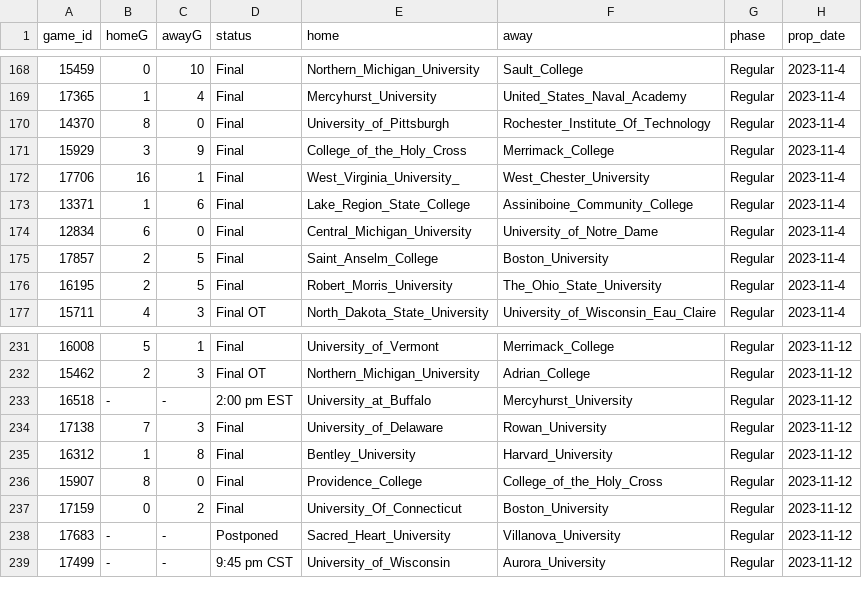
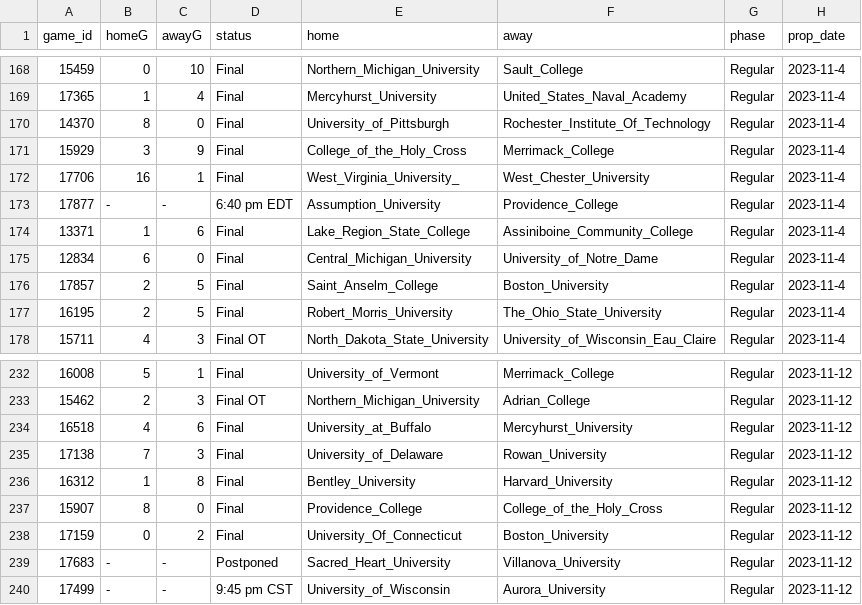
Before and after one commit to ALempia/ACHA-Data, a CSV file: Data/schedule/schedule_W2.csv, drawn as a sheet; only a part is shown, gaps mark what is left out.

```diff
--- a/Data/schedule/schedule_W2.csv
+++ b/Data/schedule/schedule_W2.csv
@@ -172,2 +172,3 @@ game_id,homeG,awayG,status,home,away,phase,prop_date
 17706,16,1,Final,West_Virginia_University_,West_Chester_University,Regular,2023-11-4
+17877,-,-,6:40 pm EDT,Assumption_University,Providence_College,Regular,2023-11-4
 13371,1,6,Final,Lake_Region_State_College,Assiniboine_Community_College,Regular,2023-11-4
@@ -232,3 +233,3 @@ game_id,homeG,awayG,status,home,away,phase,prop_date
 15462,2,3,Final OT,Northern_Michigan_University,Adrian_College,Regular,2023-11-12
-16518,-,-,2:00 pm EST,University_at_Buffalo,Mercyhurst_University,Regular,2023-11-12
+16518,4,6,Final,University_at_Buffalo,Mercyhurst_University,Regular,2023-11-12
 17138,7,3,Final,University_of_Delaware,Rowan_University,Regular,2023-11-12
```
Also changed, not shown: Data/schedule/schedule_M2.csv, Data/schedule/schedule_M3.csv, 1 other file.
